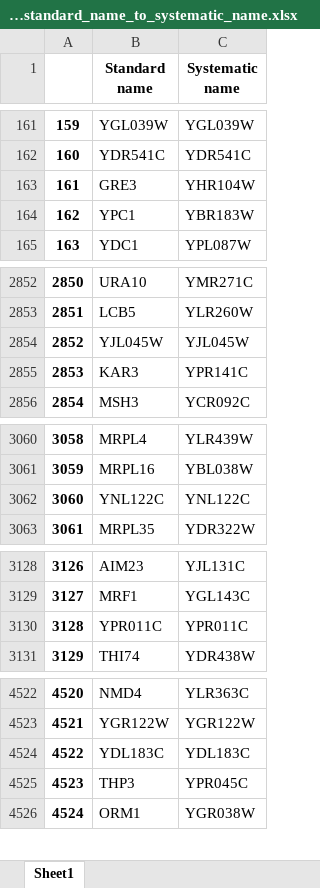
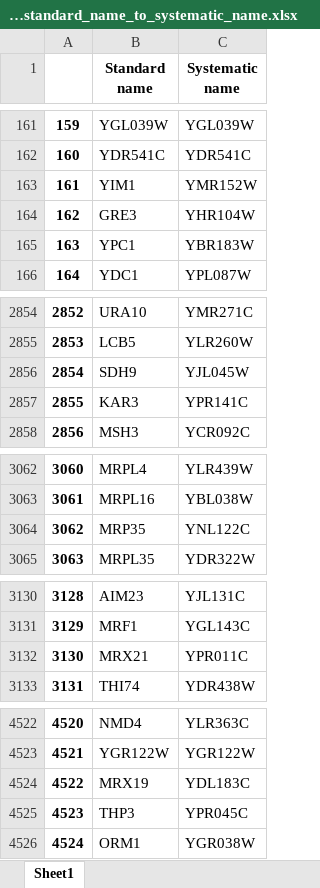
Before and after one commit to barberislab/GEMMER, an Excel workbook: cgi-bin/data/SGD_standard_name_to_systematic_name.xlsx, sheet Sheet1, drawn as a sheet; only a part is shown, gaps mark what is left out; values as stored, in another font and other column widths than the file's, no borders; addresses are those after the commit; the diff covers the shown part only; the diff names each change by its address in the sheet, - before the commit and + after, or states it on an @@ line.

Commit message:
DB update without forcing regulations to have a ontology term name

```diff
--- a/cgi-bin/data/SGD_standard_name_to_systematic_name.xlsx (sheet Sheet1)
+++ b/cgi-bin/data/SGD_standard_name_to_systematic_name.xlsx (sheet Sheet1)
@@ row 4216 moved to row 163: 161 @@
@@ column A renumbered between rows 164 and 4442 @@
-B2856 (Standard name): YJL045W
+B2856 (Standard name): SDH9
-B3064 (Standard name): YNL122C
+B3064 (Standard name): MRP35
-B3132 (Standard name): YPR011C
+B3132 (Standard name): MRX21
-B4524 (Standard name): YDL183C
+B4524 (Standard name): MRX19
```
Also changed, not shown: 1 moved row and 2 edited cells elsewhere in this sheet, 8 other files.
